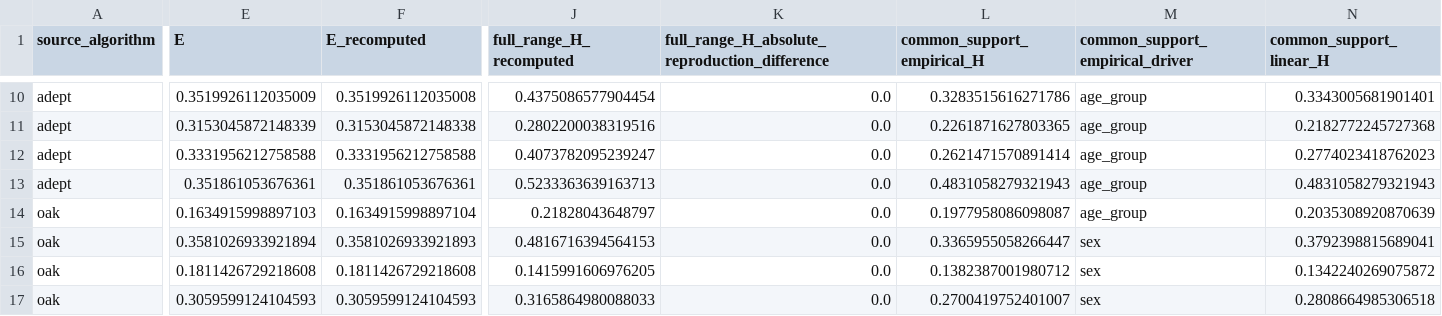
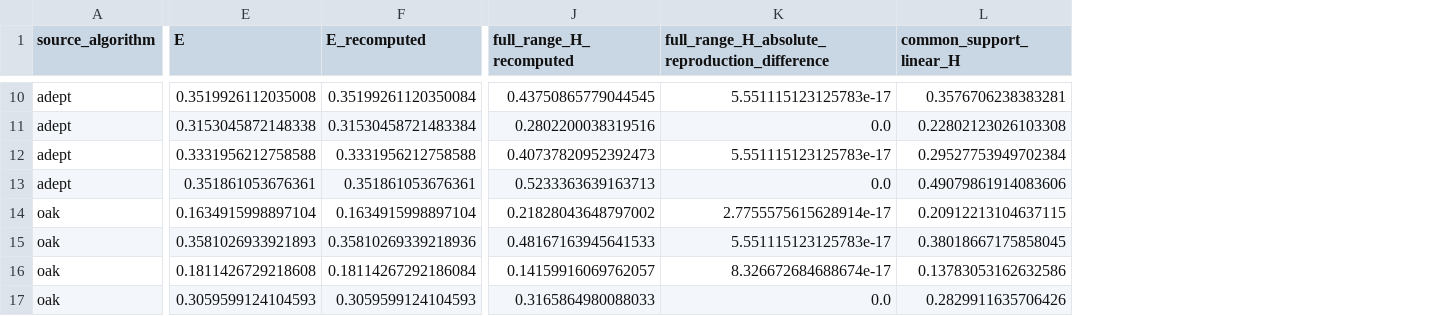
Before and after one commit to lxlovetmy/step-crosswalk-reproducibility, a CSV file: results/reference/tables/common_support_summary.csv, drawn as a sheet; only a part is shown, gaps mark what is left out; removed rows and columns are numbered as before the commit, all else as after; the diff covers the shown part only; the diff names each change by its address in the sheet, - before the commit and + after, or states it on an @@ line.

```diff
--- a/results/reference/tables/common_support_summary.csv
+++ b/results/reference/tables/common_support_summary.csv
-column L (common_support_empirical_H), rows 10-17: 0.3283515616271786 | 0.2261871627803365 | 0.2621471570891414 | 0.4831058279321943 | 0.1977958086098087 | 0.3365955058266447 | 0.1382387001980712 | 0.2700419752401007
-column M (common_support_empirical_driver), rows 10-17: age_group | age_group | age_group | age_group | age_group | sex | sex | sex
-E10 (E): 0.3519926112035009
+E10 (E): 0.3519926112035008
-F10 (E_recomputed): 0.3519926112035008
+F10 (E_recomputed): 0.35199261120350084
-J10 (full_range_H_recomputed): 0.4375086577904454
+J10 (full_range_H_recomputed): 0.43750865779044545
-K10: 0.0
+K10: 5.551115123125783e-17
-L10 (common_support_linear_H): 0.3343005681901401
+L10 (common_support_linear_H): 0.3576706238383281
-E11 (E): 0.3153045872148339
+E11 (E): 0.3153045872148338
-F11 (E_recomputed): 0.3153045872148338
+F11 (E_recomputed): 0.31530458721483384
-L11 (common_support_linear_H): 0.2182772245727368
+L11 (common_support_linear_H): 0.22802123026103308
-J12 (full_range_H_recomputed): 0.4073782095239247
+J12 (full_range_H_recomputed): 0.40737820952392473
-K12: 0.0
+K12: 5.551115123125783e-17
-L12 (common_support_linear_H): 0.2774023418762023
+L12 (common_support_linear_H): 0.29527753949702384
-L13 (common_support_linear_H): 0.4831058279321943
+L13 (common_support_linear_H): 0.49079861914083606
-E14 (E): 0.1634915998897103
+E14 (E): 0.1634915998897104
-J14 (full_range_H_recomputed): 0.21828043648797
+J14 (full_range_H_recomputed): 0.21828043648797002
-K14: 0.0
+K14: 2.7755575615628914e-17
-L14 (common_support_linear_H): 0.2035308920870639
+L14 (common_support_linear_H): 0.20912213104637115
-E15 (E): 0.3581026933921894
+E15 (E): 0.3581026933921893
-F15 (E_recomputed): 0.3581026933921893
+F15 (E_recomputed): 0.35810269339218936
-J15 (full_range_H_recomputed): 0.4816716394564153
+J15 (full_range_H_recomputed): 0.48167163945641533
-K15: 0.0
+K15: 5.551115123125783e-17
-L15 (common_support_linear_H): 0.3792398815689041
+L15 (common_support_linear_H): 0.38018667175858045
-F16 (E_recomputed): 0.1811426729218608
+F16 (E_recomputed): 0.18114267292186084
-J16 (full_range_H_recomputed): 0.1415991606976205
+J16 (full_range_H_recomputed): 0.14159916069762057
-K16: 0.0
+K16: 8.326672684688674e-17
-L16 (common_support_linear_H): 0.1342240269075872
+L16 (common_support_linear_H): 0.13783053162632586
-L17 (common_support_linear_H): 0.2808664985306518
+L17 (common_support_linear_H): 0.2829911635706426
```
Also changed, not shown: 132 edited cells elsewhere in this file, provenance/reference_manifest.csv, results/reference/tables/wear_comparison.csv, 15 other files.
